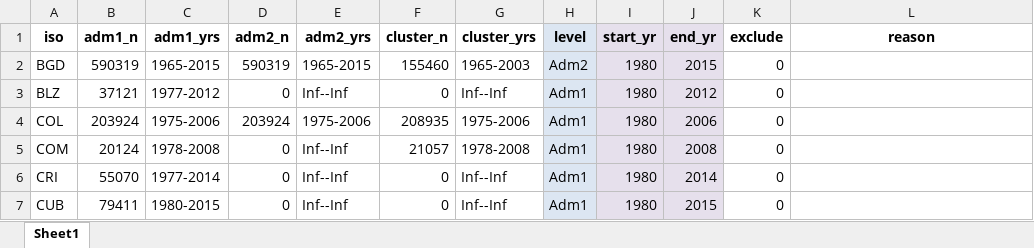
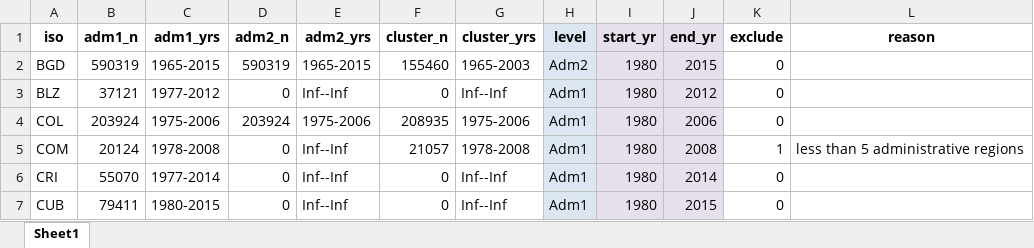
Before and after one commit to annapal/cyclone-child-marraige, an Excel workbook: data/meta_dhs_mics_updated.xlsx, sheet Sheet1, drawn as a sheet; only a part is shown; values as stored, in another font and other column widths than the file's, no borders; the diff names each change by its address in the sheet, - before the commit and + after, or states it on an @@ line.

```diff
--- a/data/meta_dhs_mics_updated.xlsx (sheet Sheet1)
+++ b/data/meta_dhs_mics_updated.xlsx (sheet Sheet1)
-K5 (exclude): 0
+K5 (exclude): 1
-L5 (reason): (empty)
+L5 (reason): less than 5 administrative regions
```
Also changed, not shown: 21 other files.
